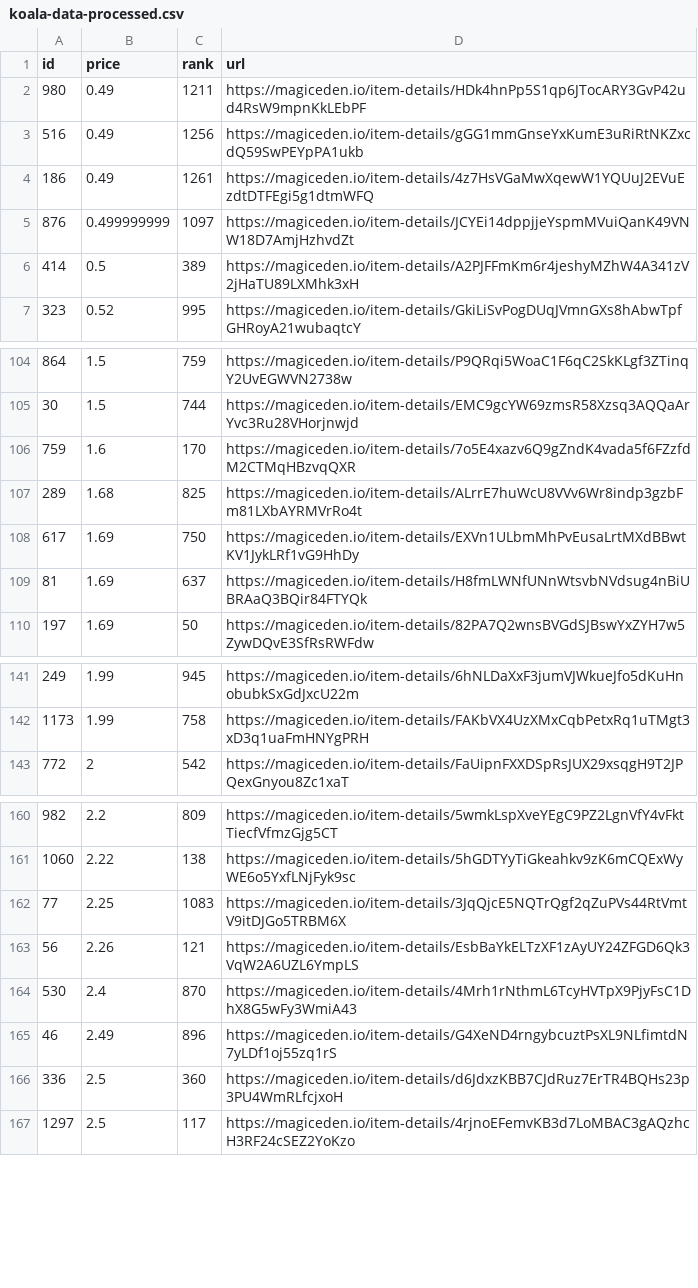
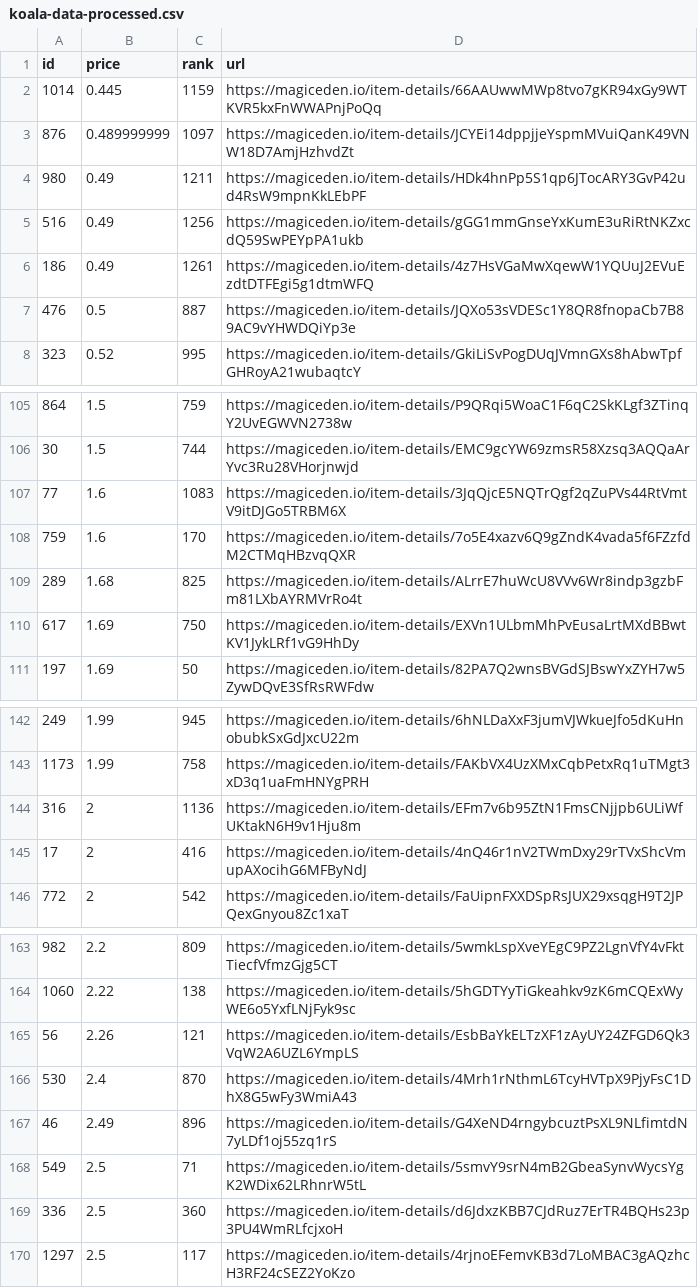
Before and after one commit to braposo/koala-monitor, a CSV file: koala-data-processed.csv, drawn as a sheet; only a part is shown, gaps mark what is left out; the diff covers the shown part only.

Commit message:
Flat: latest data (2021-11-10T05:11:01.572Z) {   "date": "2021-11-10T05:11:01.572Z",   "files": [     {       "name": "koala-data-processed.csv",       "deltaBytes": -6,       "source": "https://api-mainnet.magiceden.io/rpc/getListedNFTsByQuery?q=%7B%22%24match%22%3A%7B%22collectionSymbol%22%3A%22koala_klubhouse%22%7D%2C%22%24sort%22%3A%7B%22takerAmount%22%3A1%2C%22createdAt%22%3A-1%7D%2C%22%24skip%22%3A0%2C%22%24limit%22%3A5000%7D"     },     {       "name": "koala-top-picks.csv",       "deltaBytes": 2,       "source": "https://api-mainnet.magiceden.io/rpc/getListedNFTsByQuery?q=%7B%22%24match%22%3A%7B%22collectionSymbol%22%3A%22koala_klubhouse%22%7D%2C%22%24sort%22%3A%7B%22takerAmount%22%3A1%2C%22createdAt%22%3A-1%7D%2C%22%24skip%22%3A0%2C%22%24limit%22%3A5000%7D"     }   ] }

```diff
--- a/koala-data-processed.csv
+++ b/koala-data-processed.csv
@@ -1,2 +1,4 @@
 id,price,rank,url
+1014,0.445,1159,https://magiceden.io/item-details/66AAUwwMWp8tvo7gKR94xGy9WTKVR5kxFnWWAPnjPoQq
+876,0.489999999,1097,https://magiceden.io/item-details/JCYEi14dppjjeYspmMVuiQanK49VNW18D7AmjHzhvdZt
 980,0.49,1211,https://magiceden.io/item-details/HDk4hnPp5S1qp6JTocARY3GvP42ud4RsW9mpnKkLEbPF
@@ -4,4 +6,3 @@ id,price,rank,url
 186,0.49,1261,https://magiceden.io/item-details/4z7HsVGaMwXqewW1YQUuJ2EVuEzdtDTFEgi5g1dtmWFQ
-876,0.499999999,1097,https://magiceden.io/item-details/JCYEi14dppjjeYspmMVuiQanK49VNW18D7AmjHzhvdZt
-414,0.5,389,https://magiceden.io/item-details/A2PJFFmKm6r4jeshyMZhW4A341zV2jHaTU89LXMhk3xH
+476,0.5,887,https://magiceden.io/item-details/JQXo53sVDESc1Y8QR8fnopaCb7B89AC9vYHWDQiYp3e
 323,0.52,995,https://magiceden.io/item-details/GkiLiSvPogDUqJVmnGXs8hAbwTpfGHRoyA21wubaqtcY
@@ -105,2 +106,3 @@ id,price,rank,url
 30,1.5,744,https://magiceden.io/item-details/EMC9gcYW69zmsR58Xzsq3AQQaArYvc3Ru28VHorjnwjd
+77,1.6,1083,https://magiceden.io/item-details/3JqQjcE5NQTrQgf2qZuPVs44RtVmtV9itDJGo5TRBM6X
 759,1.6,170,https://magiceden.io/item-details/7o5E4xazv6Q9gZndK4vada5f6FZzfdM2CTMqHBzvqQXR
@@ -108,3 +110,2 @@ id,price,rank,url
 617,1.69,750,https://magiceden.io/item-details/EXVn1ULbmMhPvEusaLrtMXdBBwtKV1JykLRf1vG9HhDy
-81,1.69,637,https://magiceden.io/item-details/H8fmLWNfUNnWtsvbNVdsug4nBiUBRAaQ3BQir84FTYQk
 197,1.69,50,https://magiceden.io/item-details/82PA7Q2wnsBVGdSJBswYxZYH7w5ZywDQvE3SfRsRWFdw
@@ -142,2 +143,4 @@ id,price,rank,url
 1173,1.99,758,https://magiceden.io/item-details/FAKbVX4UzXMxCqbPetxRq1uTMgt3xD3q1uaFmHNYgPRH
+316,2,1136,https://magiceden.io/item-details/EFm7v6b95ZtN1FmsCNjjpb6ULiWfUKtakN6H9v1Hju8m
+17,2,416,https://magiceden.io/item-details/4nQ46r1nV2TWmDxy29rTVxShcVmupAXocihG6MFByNdJ
 772,2,542,https://magiceden.io/item-details/FaUipnFXXDSpRsJUX29xsqgH9T2JPQexGnyou8Zc1xaT
@@ -161,3 +164,2 @@ id,price,rank,url
 1060,2.22,138,https://magiceden.io/item-details/5hGDTYyTiGkeahkv9zK6mCQExWyWE6o5YxfLNjFyk9sc
-77,2.25,1083,https://magiceden.io/item-details/3JqQjcE5NQTrQgf2qZuPVs44RtVmtV9itDJGo5TRBM6X
 56,2.26,121,https://magiceden.io/item-details/EsbBaYkELTzXF1zAyUY24ZFGD6Qk3VqW2A6UZL6YmpLS
@@ -165,2 +167,3 @@ id,price,rank,url
 46,2.49,896,https://magiceden.io/item-details/G4XeND4rngybcuztPsXL9NLfimtdN7yLDf1oj55zq1rS
+549,2.5,71,https://magiceden.io/item-details/5smvY9srN4mB2GbeaSynvWycsYgK2WDix62LRhnrW5tL
 336,2.5,360,https://magiceden.io/item-details/d6JdxzKBB7CJdRuz7ErTR4BQHs23p3PU4WmRLfcjxoH
```
Also changed, not shown: 3 added rows and 6 removed rows elsewhere in this file, koala-top-picks.csv.
